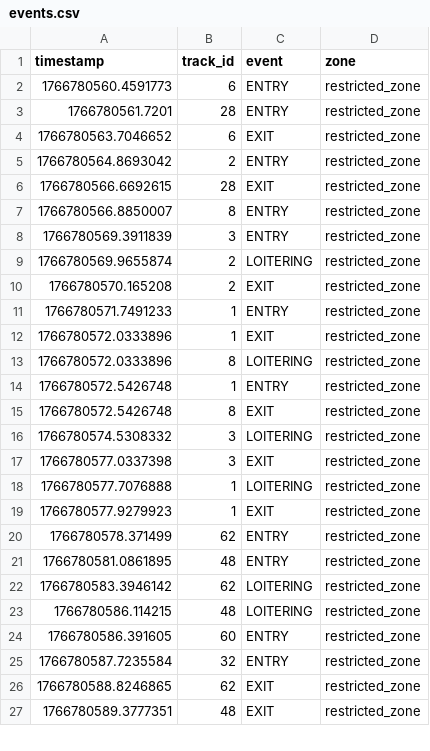
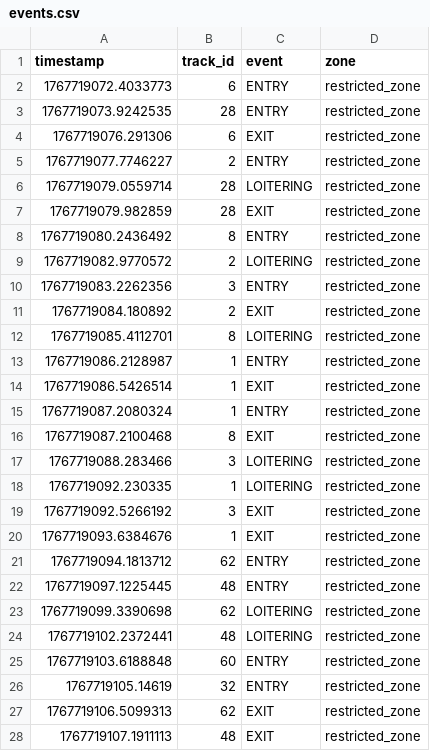
Before and after one commit to Pooja-Goel07/VisionTrack, a CSV file: events.csv, drawn as a sheet; only a part is shown; the diff covers the shown part only.

```diff
--- a/events.csv
+++ b/events.csv
@@ -1,27 +1,28 @@
 timestamp,track_id,event,zone
-1766780560.4591773,6,ENTRY,restricted_zone
-1766780561.7201,28,ENTRY,restricted_zone
-1766780563.7046652,6,EXIT,restricted_zone
-1766780564.8693042,2,ENTRY,restricted_zone
-1766780566.6692615,28,EXIT,restricted_zone
-1766780566.8850007,8,ENTRY,restricted_zone
-1766780569.3911839,3,ENTRY,restricted_zone
-1766780569.9655874,2,LOITERING,restricted_zone
-1766780570.165208,2,EXIT,restricted_zone
-1766780571.7491233,1,ENTRY,restricted_zone
-1766780572.0333896,1,EXIT,restricted_zone
-1766780572.0333896,8,LOITERING,restricted_zone
-1766780572.5426748,1,ENTRY,restricted_zone
-1766780572.5426748,8,EXIT,restricted_zone
-1766780574.5308332,3,LOITERING,restricted_zone
-1766780577.0337398,3,EXIT,restricted_zone
-1766780577.7076888,1,LOITERING,restricted_zone
-1766780577.9279923,1,EXIT,restricted_zone
-1766780578.371499,62,ENTRY,restricted_zone
-1766780581.0861895,48,ENTRY,restricted_zone
-1766780583.3946142,62,LOITERING,restricted_zone
-1766780586.114215,48,LOITERING,restricted_zone
-1766780586.391605,60,ENTRY,restricted_zone
-1766780587.7235584,32,ENTRY,restricted_zone
-1766780588.8246865,62,EXIT,restricted_zone
-1766780589.3777351,48,EXIT,restricted_zone
+1767719072.4033773,6,ENTRY,restricted_zone
+1767719073.9242535,28,ENTRY,restricted_zone
+1767719076.291306,6,EXIT,restricted_zone
+1767719077.7746227,2,ENTRY,restricted_zone
+1767719079.0559714,28,LOITERING,restricted_zone
+1767719079.982859,28,EXIT,restricted_zone
+1767719080.2436492,8,ENTRY,restricted_zone
+1767719082.9770572,2,LOITERING,restricted_zone
+1767719083.2262356,3,ENTRY,restricted_zone
+1767719084.180892,2,EXIT,restricted_zone
+1767719085.4112701,8,LOITERING,restricted_zone
+1767719086.2128987,1,ENTRY,restricted_zone
+1767719086.5426514,1,EXIT,restricted_zone
+1767719087.2080324,1,ENTRY,restricted_zone
+1767719087.2100468,8,EXIT,restricted_zone
+1767719088.283466,3,LOITERING,restricted_zone
+1767719092.230335,1,LOITERING,restricted_zone
+1767719092.5266192,3,EXIT,restricted_zone
+1767719093.6384676,1,EXIT,restricted_zone
+1767719094.1813712,62,ENTRY,restricted_zone
+1767719097.1225445,48,ENTRY,restricted_zone
+1767719099.3390698,62,LOITERING,restricted_zone
+1767719102.2372441,48,LOITERING,restricted_zone
+1767719103.6188848,60,ENTRY,restricted_zone
+1767719105.14619,32,ENTRY,restricted_zone
+1767719106.5099313,62,EXIT,restricted_zone
+1767719107.1911113,48,EXIT,restricted_zone
```
Also changed, not shown: 14 added rows, 1 removed row and 12 edited cells elsewhere in this file, 1 other file.
